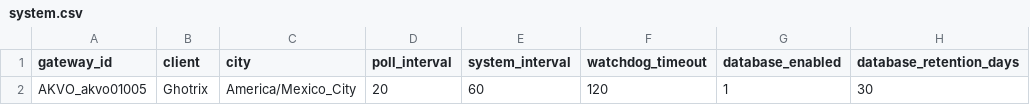
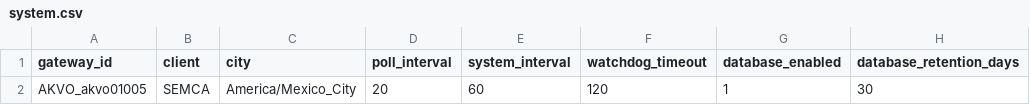
Before and after one commit to choarf/Akvo_Green, a CSV file: sites/akvo01005/config_data/system.csv, drawn as a sheet; only a part is shown; the diff names each change by its address in the sheet, - before the commit and + after, or states it on an @@ line.

```diff
--- a/sites/akvo01005/config_data/system.csv
+++ b/sites/akvo01005/config_data/system.csv
-B2 (client): Ghotrix
+B2 (client): SEMCA
```
Also changed, not shown: 3 other files.
